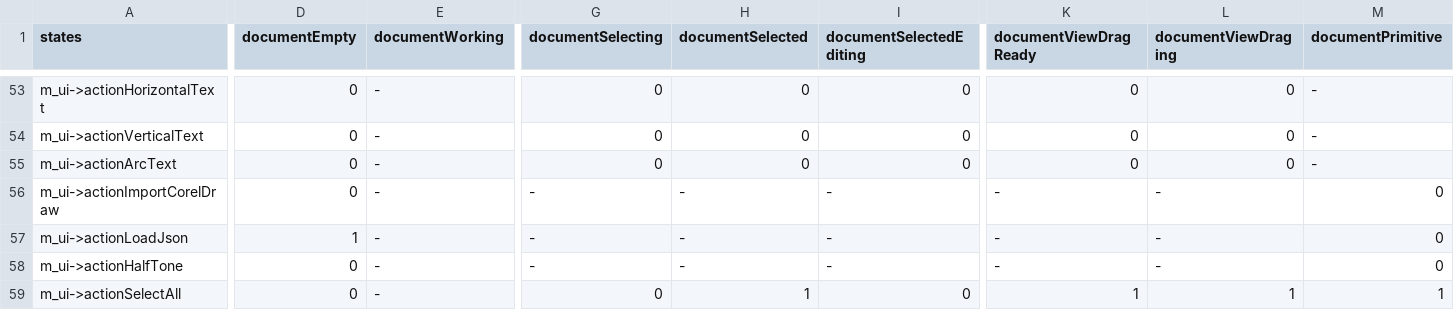
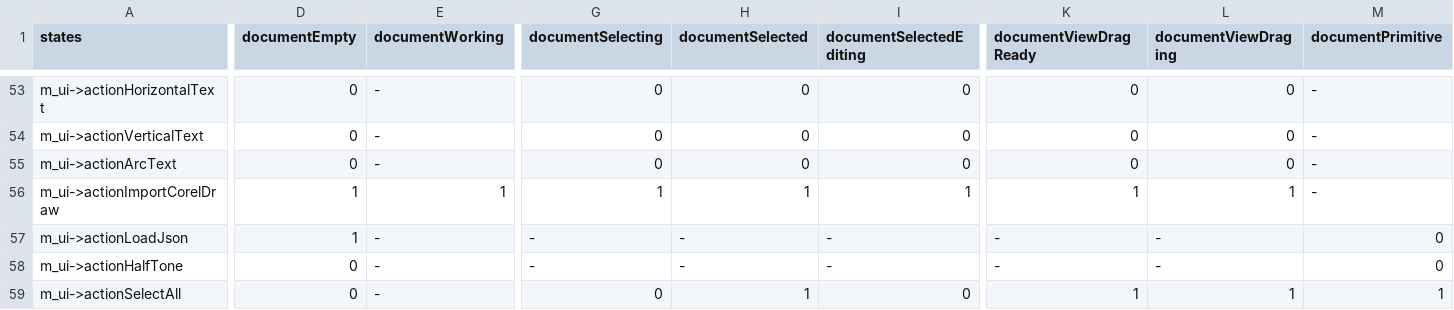
Before and after one commit to oneminute/LaserController, a CSV file: res/constraints.csv, drawn as a sheet; only a part is shown, gaps mark what is left out; the diff names each change by its address in the sheet, - before the commit and + after, or states it on an @@ line.

```diff
--- a/res/constraints.csv
+++ b/res/constraints.csv
-D56 (documentEmpty): 0
+D56 (documentEmpty): 1
-E56 (documentWorking): -
+E56 (documentWorking): 1
-G56 (documentSelecting): -
+G56 (documentSelecting): 1
-H56 (documentSelected): -
+H56 (documentSelected): 1
-I56 (documentSelectedEditing): -
+I56 (documentSelectedEditing): 1
-K56 (documentViewDragReady): -
+K56 (documentViewDragReady): 1
-L56 (documentViewDraging): -
+L56 (documentViewDraging): 1
-M56 (documentPrimitive): 0
+M56 (documentPrimitive): -
```
Also changed, not shown: 17 other files.
